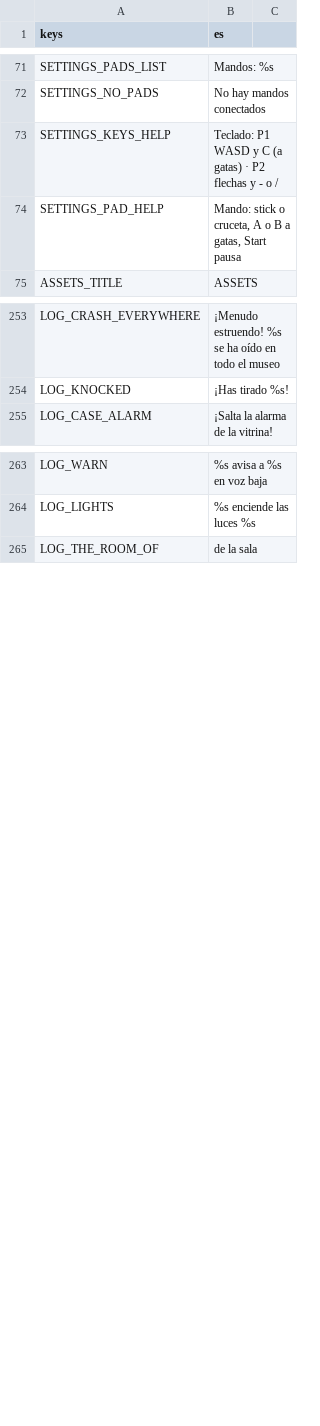
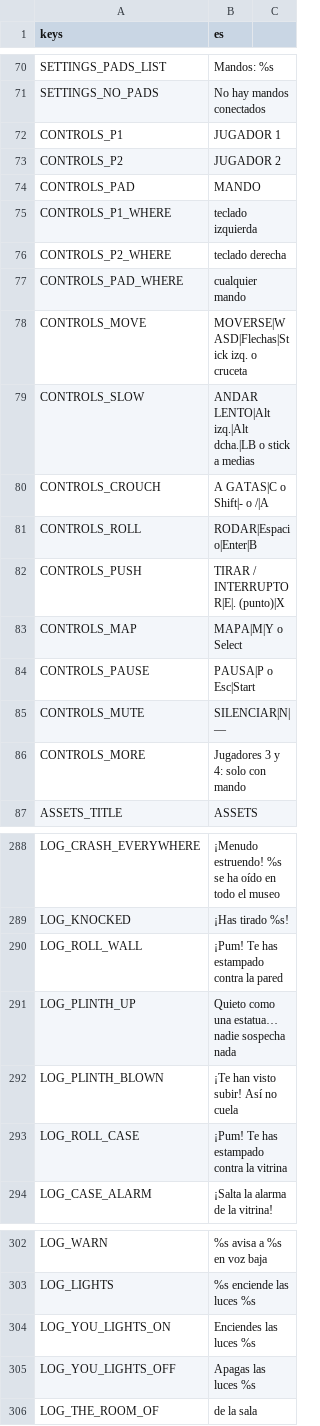
Before and after one commit to didelco/ladron, a CSV file: locale/texts.csv, drawn as a sheet; only a part is shown, gaps mark what is left out; removed rows and columns are numbered as before the commit, all else as after; the diff covers the shown part only; the diff names each change by its address in the sheet, - before the commit and + after, or states it on an @@ line.

```diff
--- a/locale/texts.csv
+++ b/locale/texts.csv
-row 73: SETTINGS_KEYS_HELP | Teclado: P1 WASD y C (a gatas) · P2 flechas y - o /
-row 74: SETTINGS_PAD_HELP | Mando: stick o cruceta, A o B a gatas, Start pausa
+row 72: CONTROLS_P1 | JUGADOR 1
+row 73: CONTROLS_P2 | JUGADOR 2
+row 74: CONTROLS_PAD | MANDO
+row 75: CONTROLS_P1_WHERE | teclado izquierda
+row 76: CONTROLS_P2_WHERE | teclado derecha
+row 77: CONTROLS_PAD_WHERE | cualquier mando
+row 78: CONTROLS_MOVE | MOVERSE|WASD|Flechas|Stick izq. o cruceta
+row 79: CONTROLS_SLOW | ANDAR LENTO|Alt izq.|Alt dcha.|LB o stick a medias
+row 80: CONTROLS_CROUCH | A GATAS|C o Shift|- o /|A
+row 81: CONTROLS_ROLL | RODAR|Espacio|Enter|B
+row 82: CONTROLS_PUSH | TIRAR / INTERRUPTOR|E|. (punto)|X
+row 83: CONTROLS_MAP | MAPA|M|Y o Select
+row 84: CONTROLS_PAUSE | PAUSA|P o Esc|Start
+row 85: CONTROLS_MUTE | SILENCIAR|N|—
+row 86: CONTROLS_MORE | Jugadores 3 y 4: solo con mando
+row 290: LOG_ROLL_WALL | ¡Pum! Te has estampado contra la pared
+row 291: LOG_PLINTH_UP | Quieto como una estatua… nadie sospecha nada
+row 292: LOG_PLINTH_BLOWN | ¡Te han visto subir! Así no cuela
+row 293: LOG_ROLL_CASE | ¡Pum! Te has estampado contra la vitrina
+row 304: LOG_YOU_LIGHTS_ON | Enciendes las luces %s
+row 305: LOG_YOU_LIGHTS_OFF | Apagas las luces %s
```
Also changed, not shown: 41 added rows, 2 removed rows and 7 edited cells elsewhere in this file, 52 other files.
